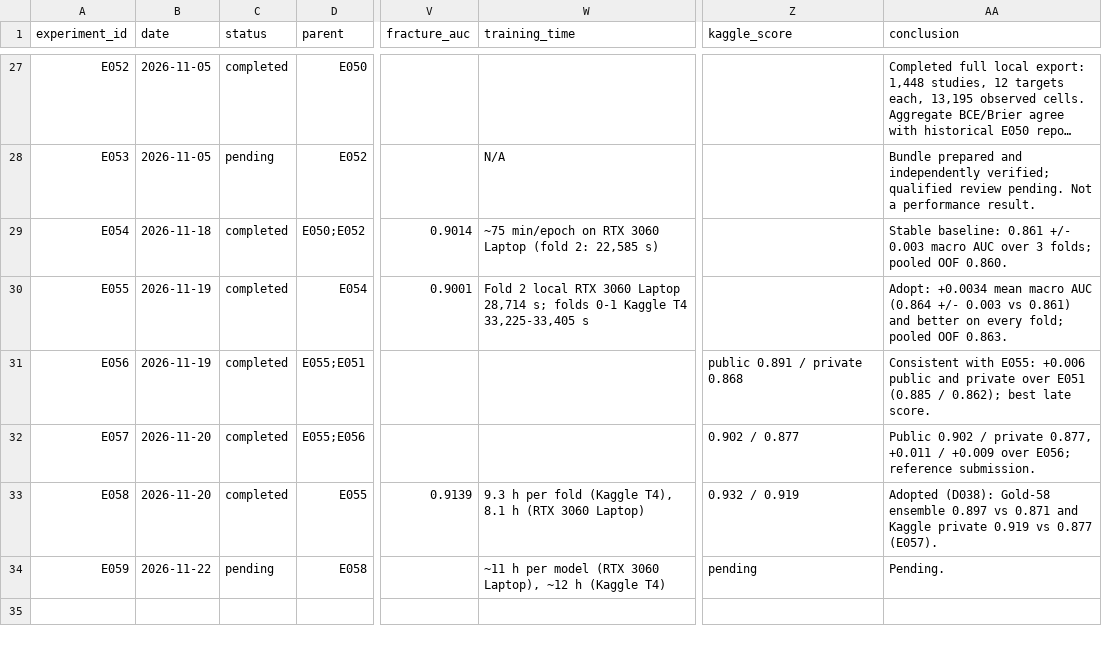
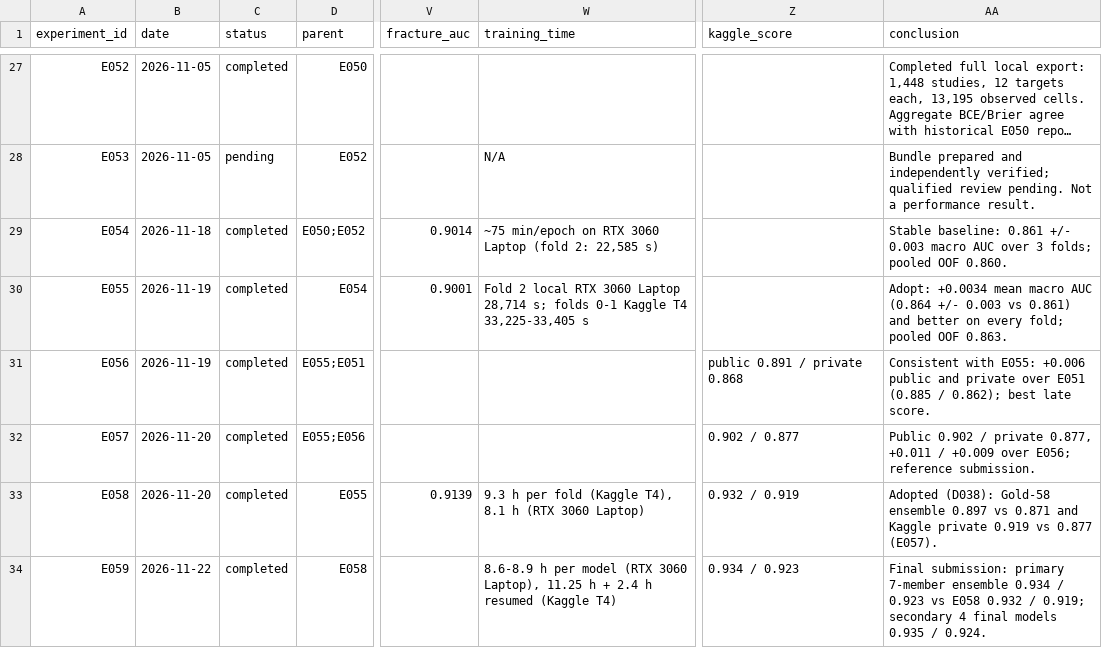
Before and after one commit to davolio03/rsna-knee-abnormality-detection, a CSV file: experiments/registry.csv, drawn as a sheet; only a part is shown, gaps mark what is left out; long unchanged cells end in …; the diff names each change by its address in the sheet, - before the commit and + after, or states it on an @@ line.

Commit message:
docs: record E059 final all-data models (Kaggle 0.934 / 0.923 primary, 0.935 / 0.924 secondary)

```diff
--- a/experiments/registry.csv
+++ b/experiments/registry.csv
-C34 (status): pending
+C34 (status): completed
-W34 (training_time): ~11 h per model (RTX 3060 Laptop), ~12 h (Kaggle T4)
+W34 (training_time): 8.6-8.9 h per model (RTX 3060 Laptop), 11.25 h + 2.4 h resumed (Kaggle T4)
-Z34 (kaggle_score): pending
+Z34 (kaggle_score): 0.934 / 0.923
-AA34 (conclusion): Pending.
+AA34 (conclusion): Final submission: primary 7-member ensemble 0.934 / 0.923 vs E058 0.932 / 0.919; secondary 4 final models 0.935 / 0.924.
```
Also changed, not shown: 5 other files.
